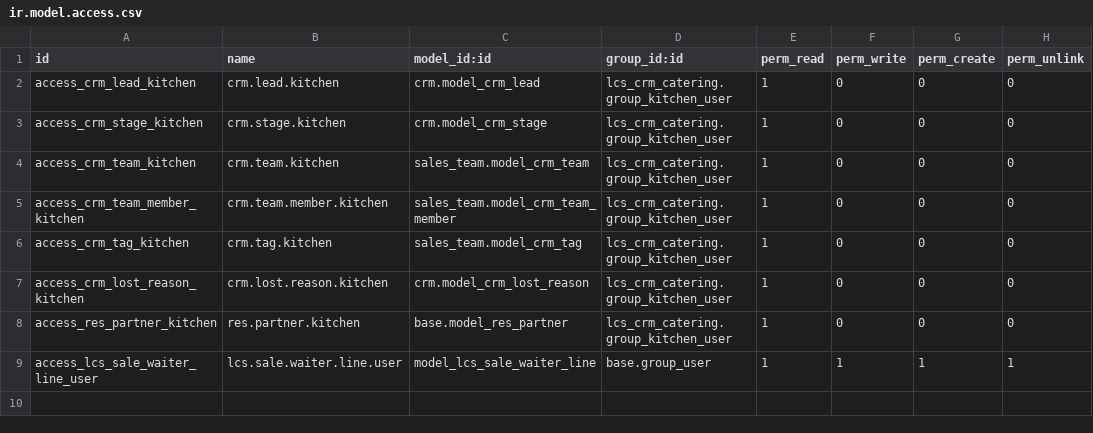
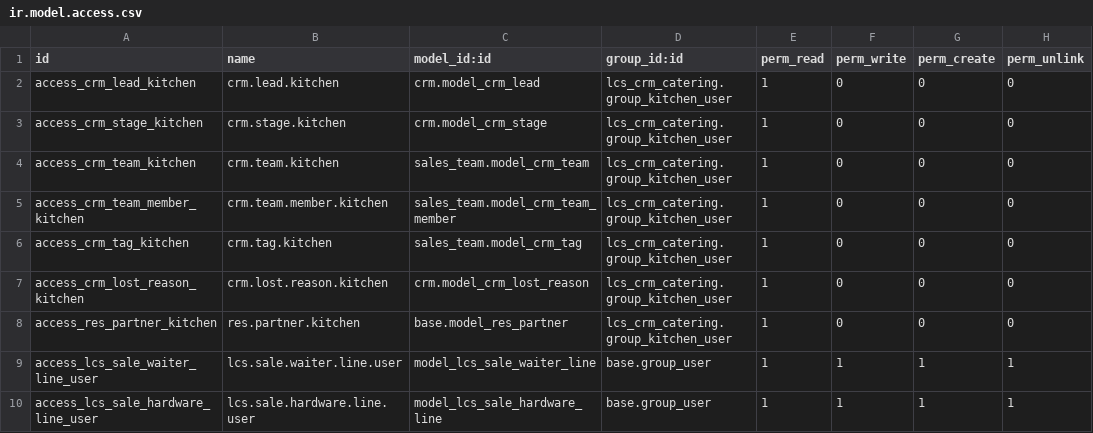
Before and after one commit to Recreatesys/LaCasa, a CSV file: lcs_crm_catering/security/ir.model.access.csv, drawn as a sheet; the diff names each change by its address in the sheet, - before the commit and + after, or states it on an @@ line.

```diff
--- a/lcs_crm_catering/security/ir.model.access.csv
+++ b/lcs_crm_catering/security/ir.model.access.csv
+row 10: access_lcs_sale_hardware_line_user | lcs.sale.hardware.line.user | model_lcs_sale_hardware_line | base.group_user | 1 | 1 | 1 | 1
```
Also changed, not shown: 7 other files.
